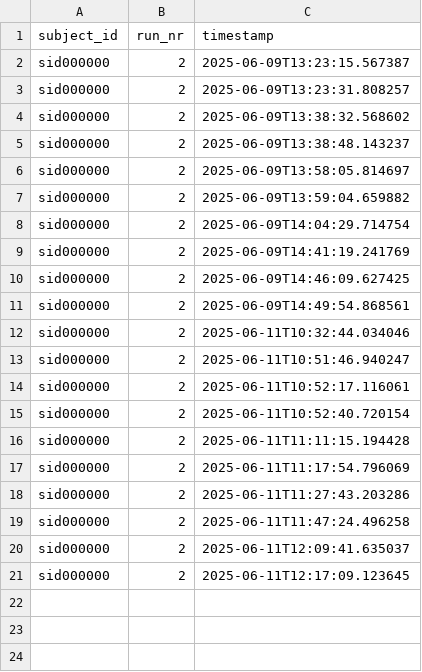
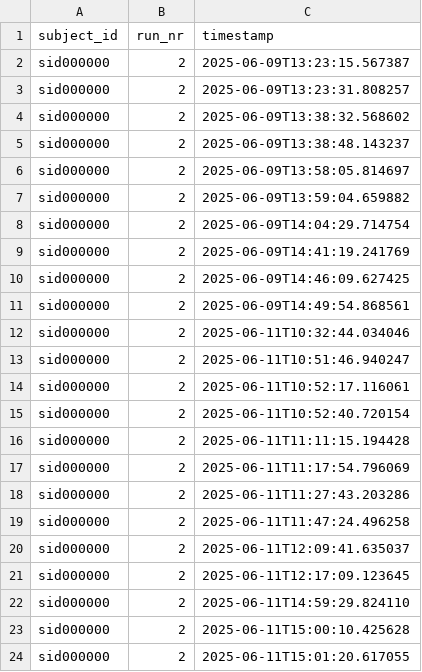
Before and after one commit to aimarvi/budapest, a TSV file: scripts/presentation/subjectlog.tsv, drawn as a sheet; the diff names each change by its address in the sheet, - before the commit and + after, or states it on an @@ line.

```diff
--- a/scripts/presentation/subjectlog.tsv
+++ b/scripts/presentation/subjectlog.tsv
+row 22: sid000000 | 2 | 2025-06-11T14:59:29.824110
+row 23: sid000000 | 2 | 2025-06-11T15:00:10.425628
+row 24: sid000000 | 2 | 2025-06-11T15:01:20.617055
```
Also changed, not shown: 4 other files.
